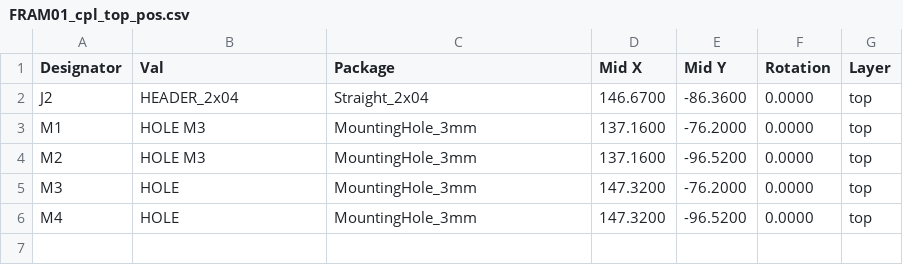
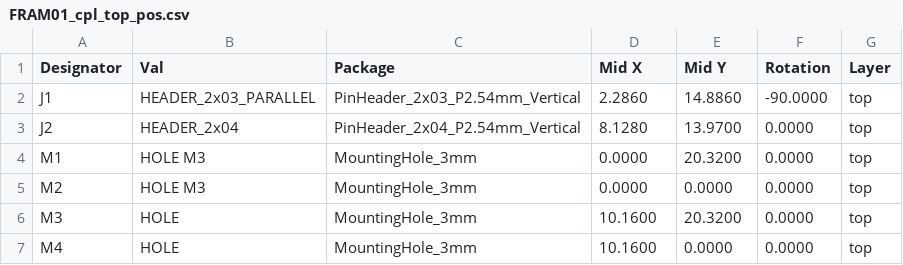
Before and after one commit to mlab-modules/FRAM01, a CSV file: hw/cam_profi/assembly/gerbers/PnP/FRAM01_cpl_top_pos.csv, drawn as a sheet.

```diff
--- a/hw/cam_profi/assembly/gerbers/PnP/FRAM01_cpl_top_pos.csv
+++ b/hw/cam_profi/assembly/gerbers/PnP/FRAM01_cpl_top_pos.csv
@@ -1,6 +1,7 @@
 Designator,Val,Package,Mid X,Mid Y,Rotation,Layer
-"J2","HEADER_2x04","Straight_2x04",146.6700,-86.3600,0.0000,top
-"M1","HOLE M3","MountingHole_3mm",137.1600,-76.2000,0.0000,top
-"M2","HOLE M3","MountingHole_3mm",137.1600,-96.5200,0.0000,top
-"M3","HOLE","MountingHole_3mm",147.3200,-76.2000,0.0000,top
-"M4","HOLE","MountingHole_3mm",147.3200,-96.5200,0.0000,top
+"J1","HEADER_2x03_PARALLEL","PinHeader_2x03_P2.54mm_Vertical",2.2860,14.8860,-90.0000,top
+"J2","HEADER_2x04","PinHeader_2x04_P2.54mm_Vertical",8.1280,13.9700,0.0000,top
+"M1","HOLE M3","MountingHole_3mm",0.0000,20.3200,0.0000,top
+"M2","HOLE M3","MountingHole_3mm",0.0000,0.0000,0.0000,top
+"M3","HOLE","MountingHole_3mm",10.1600,20.3200,0.0000,top
+"M4","HOLE","MountingHole_3mm",10.1600,0.0000,0.0000,top
```
Also changed, not shown: hw/cam_profi/assembly/FRAM01-bom.csv, hw/cam_profi/assembly/FRAM01-bom_nogroup.csv, 41 other files.
